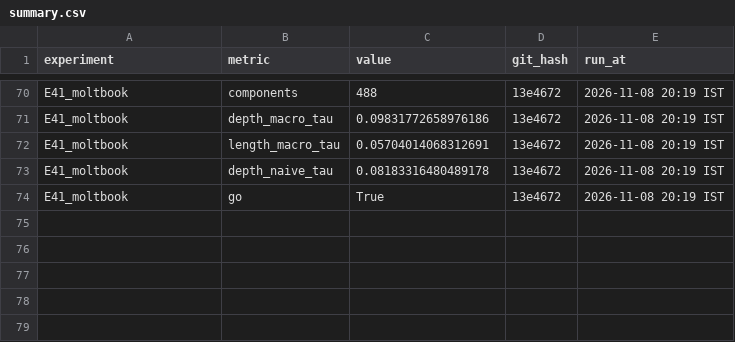
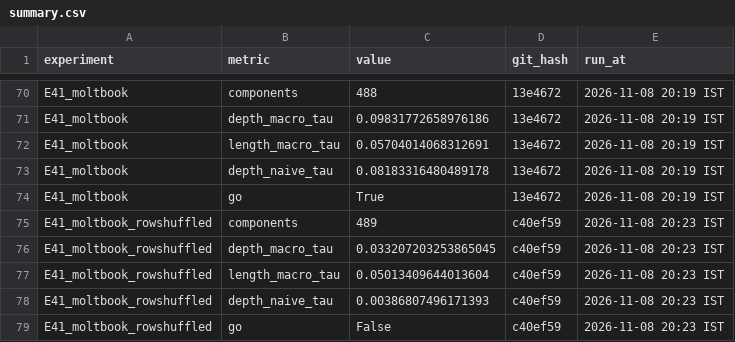
Before and after one commit to MAUK9086/swarm-lineage, a CSV file: results/summary.csv, drawn as a sheet; only a part is shown, gaps mark what is left out; the diff names each change by its address in the sheet, - before the commit and + after, or states it on an @@ line.

Commit message:
E41, E41b: results and log entries (E41 GO withdrawn: row-order leak)

```diff
--- a/results/summary.csv
+++ b/results/summary.csv
+row 75: E41_moltbook_rowshuffled | components | 489 | c40ef59 | 2026-11-08 20:23 IST
+row 76: E41_moltbook_rowshuffled | depth_macro_tau | 0.033207203253865045 | c40ef59 | 2026-11-08 20:23 IST
+row 77: E41_moltbook_rowshuffled | length_macro_tau | 0.05013409644013604 | c40ef59 | 2026-11-08 20:23 IST
+row 78: E41_moltbook_rowshuffled | depth_naive_tau | 0.00386807496171393 | c40ef59 | 2026-11-08 20:23 IST
+row 79: E41_moltbook_rowshuffled | go | False | c40ef59 | 2026-11-08 20:23 IST
```
Also changed, not shown: 3 other files.
